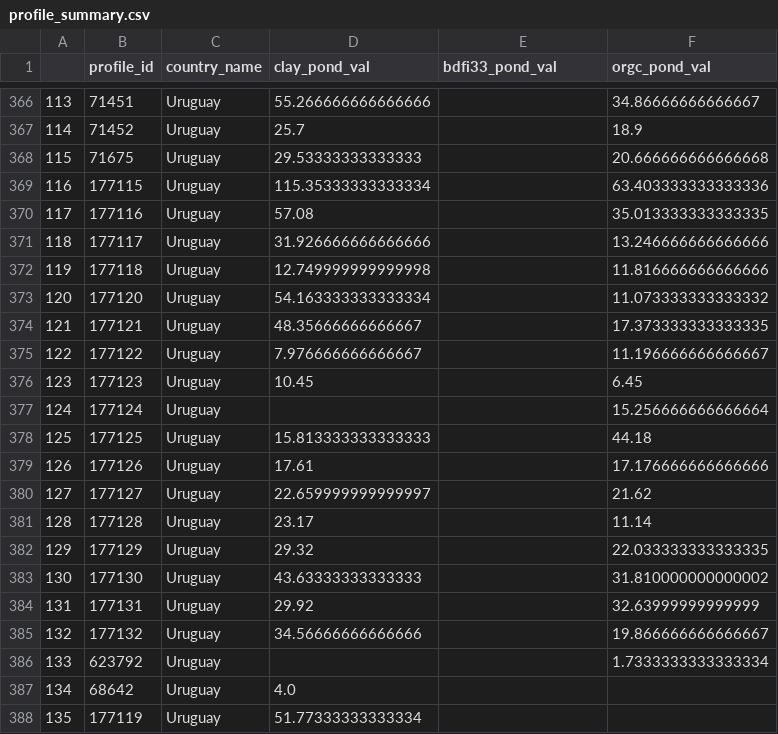
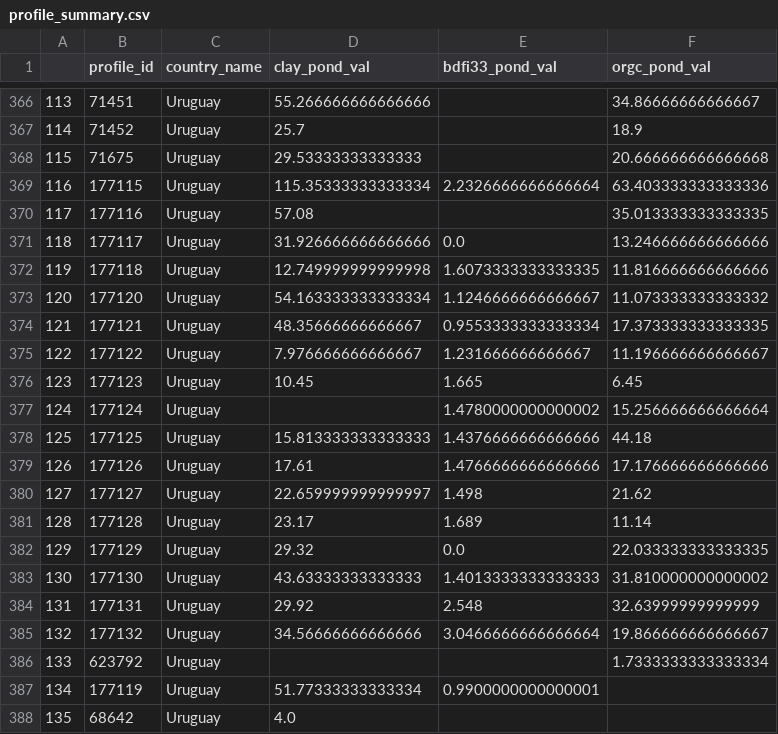
Before and after one commit to luchomtvn/sara-project, a CSV file: profile_summary.csv, drawn as a sheet; only a part is shown, gaps mark what is left out.

```diff
--- a/profile_summary.csv
+++ b/profile_summary.csv
@@ -368,21 +368,21 @@
 115,71675,Uruguay,29.53333333333333,,20.666666666666668
-116,177115,Uruguay,115.35333333333334,,63.403333333333336
+116,177115,Uruguay,115.35333333333334,2.2326666666666664,63.403333333333336
 117,177116,Uruguay,57.08,,35.013333333333335
-118,177117,Uruguay,31.926666666666666,,13.246666666666666
-119,177118,Uruguay,12.749999999999998,,11.816666666666666
-120,177120,Uruguay,54.163333333333334,,11.073333333333332
-121,177121,Uruguay,48.35666666666667,,17.373333333333335
-122,177122,Uruguay,7.976666666666667,,11.196666666666667
-123,177123,Uruguay,10.45,,6.45
-124,177124,Uruguay,,,15.256666666666664
-125,177125,Uruguay,15.813333333333333,,44.18
-126,177126,Uruguay,17.61,,17.176666666666666
-127,177127,Uruguay,22.659999999999997,,21.62
-128,177128,Uruguay,23.17,,11.14
-129,177129,Uruguay,29.32,,22.033333333333335
-130,177130,Uruguay,43.63333333333333,,31.810000000000002
-131,177131,Uruguay,29.92,,32.63999999999999
-132,177132,Uruguay,34.56666666666666,,19.866666666666667
+118,177117,Uruguay,31.926666666666666,0.0,13.246666666666666
+119,177118,Uruguay,12.749999999999998,1.6073333333333335,11.816666666666666
+120,177120,Uruguay,54.163333333333334,1.1246666666666667,11.073333333333332
+121,177121,Uruguay,48.35666666666667,0.9553333333333334,17.373333333333335
+122,177122,Uruguay,7.976666666666667,1.231666666666667,11.196666666666667
+123,177123,Uruguay,10.45,1.665,6.45
+124,177124,Uruguay,,1.4780000000000002,15.256666666666664
+125,177125,Uruguay,15.813333333333333,1.4376666666666666,44.18
+126,177126,Uruguay,17.61,1.4766666666666666,17.176666666666666
+127,177127,Uruguay,22.659999999999997,1.498,21.62
+128,177128,Uruguay,23.17,1.689,11.14
+129,177129,Uruguay,29.32,0.0,22.033333333333335
+130,177130,Uruguay,43.63333333333333,1.4013333333333333,31.810000000000002
+131,177131,Uruguay,29.92,2.548,32.63999999999999
+132,177132,Uruguay,34.56666666666666,3.0466666666666664,19.866666666666667
 133,623792,Uruguay,,,1.7333333333333334
-134,68642,Uruguay,4.0,,
-135,177119,Uruguay,51.77333333333334,,
+134,177119,Uruguay,51.77333333333334,0.9900000000000001,
+135,68642,Uruguay,4.0,,
```
Also changed, not shown: 5 other files.
